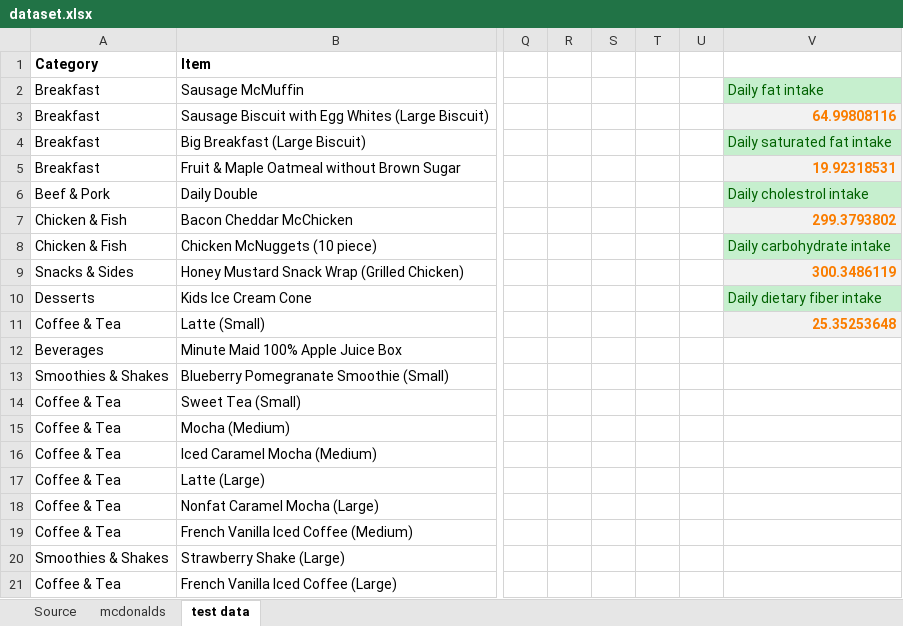
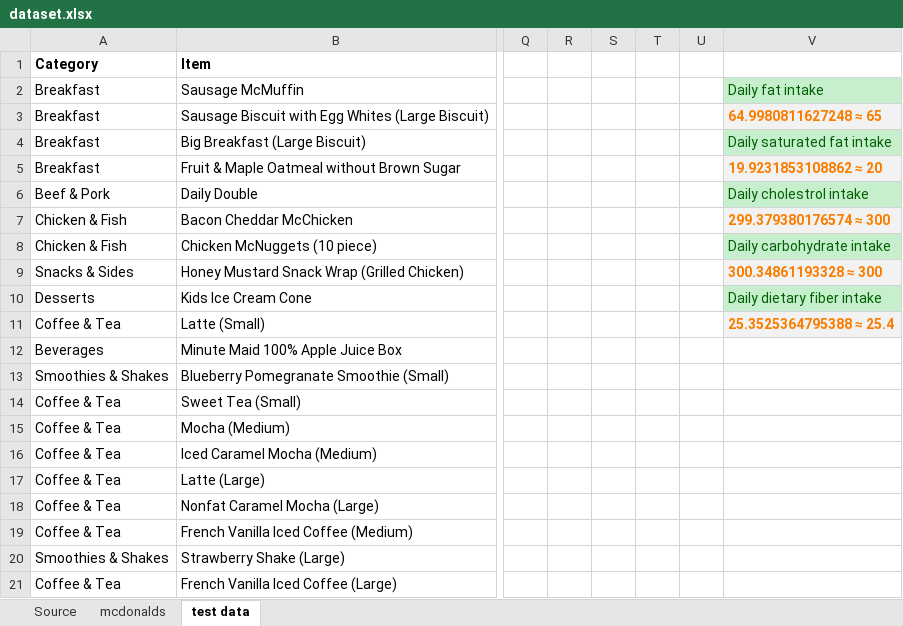
Before and after one commit to GenuinelyAref/Maccas-Database, an Excel workbook: support files/dataset.xlsx, sheet test data, drawn as a sheet; only a part is shown, gaps mark what is left out; values as stored, in another font and other column widths than the file's, no borders; the diff names each change by its address in the sheet, - before the commit and + after, or states it on an @@ line.

```diff
--- a/support files/dataset.xlsx (sheet test data)
+++ b/support files/dataset.xlsx (sheet test data)
-V3: 64.99808116
+V3: 64.9980811627248 ≈ 65
-V5: 19.92318531
+V5: 19.9231853108862 ≈ 20
-V7: 299.3793802
+V7: 299.379380176574 ≈ 300
-V9: 300.3486119
+V9: 300.34861193328 ≈ 300
-V11: 25.35253648
+V11: 25.3525364795388 ≈ 25.4
```
Also changed, not shown: sheet mcdonalds.
